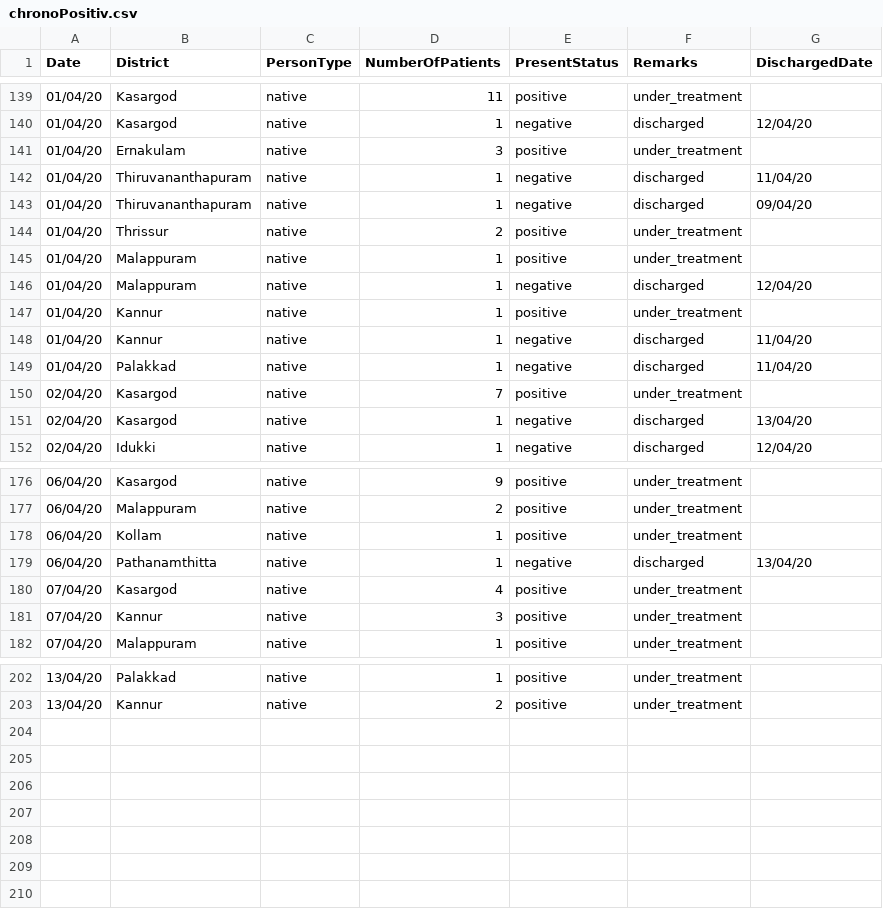
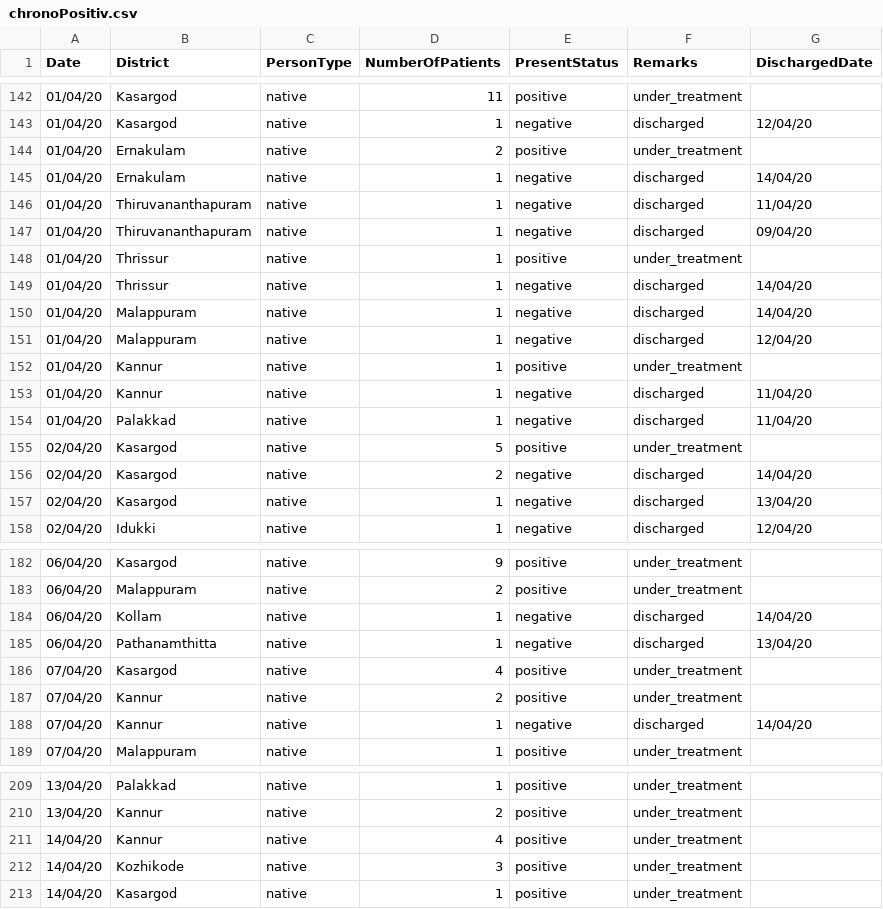
Before and after one commit to sandyiswell/covid19Kerala, a CSV file: chronoPositiv.csv, drawn as a sheet; only a part is shown, gaps mark what is left out; the diff covers the shown part only.

```diff
--- a/chronoPositiv.csv
+++ b/chronoPositiv.csv
@@ -140,7 +143,9 @@ Date,District,PersonType,NumberOfPatients,PresentStatus,Remarks,DischargedDate
 01/04/20,Kasargod,native,1,negative,discharged,12/04/20
-01/04/20,Ernakulam,native,3,positive,under_treatment,
+01/04/20,Ernakulam,native,2,positive,under_treatment,
+01/04/20,Ernakulam,native,1,negative,discharged,14/04/20
 01/04/20,Thiruvananthapuram,native,1,negative,discharged,11/04/20
 01/04/20,Thiruvananthapuram,native,1,negative,discharged,09/04/20
-01/04/20,Thrissur,native,2,positive,under_treatment,
-01/04/20,Malappuram,native,1,positive,under_treatment,
+01/04/20,Thrissur,native,1,positive,under_treatment,
+01/04/20,Thrissur,native,1,negative,discharged,14/04/20
+01/04/20,Malappuram,native,1,negative,discharged,14/04/20
 01/04/20,Malappuram,native,1,negative,discharged,12/04/20
@@ -149,3 +154,4 @@ Date,District,PersonType,NumberOfPatients,PresentStatus,Remarks,DischargedDate
 01/04/20,Palakkad,native,1,negative,discharged,11/04/20
-02/04/20,Kasargod,native,7,positive,under_treatment,
+02/04/20,Kasargod,native,5,positive,under_treatment,
+02/04/20,Kasargod,native,2,negative,discharged,14/04/20
 02/04/20,Kasargod,native,1,negative,discharged,13/04/20
@@ -177,6 +183,7 @@ Date,District,PersonType,NumberOfPatients,PresentStatus,Remarks,DischargedDate
 06/04/20,Malappuram,native,2,positive,under_treatment,
-06/04/20,Kollam,native,1,positive,under_treatment,
+06/04/20,Kollam,native,1,negative,discharged,14/04/20
 06/04/20,Pathanamthitta,native,1,negative,discharged,13/04/20
 07/04/20,Kasargod,native,4,positive,under_treatment,
-07/04/20,Kannur,native,3,positive,under_treatment,
+07/04/20,Kannur,native,2,positive,under_treatment,
+07/04/20,Kannur,native,1,negative,discharged,14/04/20
 07/04/20,Malappuram,native,1,positive,under_treatment,
@@ -203 +210,4 @@ Date,District,PersonType,NumberOfPatients,PresentStatus,Remarks,DischargedDate
 13/04/20,Kannur,native,2,positive,under_treatment,
+14/04/20,Kannur,native,4,positive,under_treatment,
+14/04/20,Kozhikode,native,3,positive,under_treatment,
+14/04/20,Kasargod,native,1,positive,under_treatment,
```
Also changed, not shown: 3 added rows and 9 edited cells elsewhere in this file, datta2.csv.
